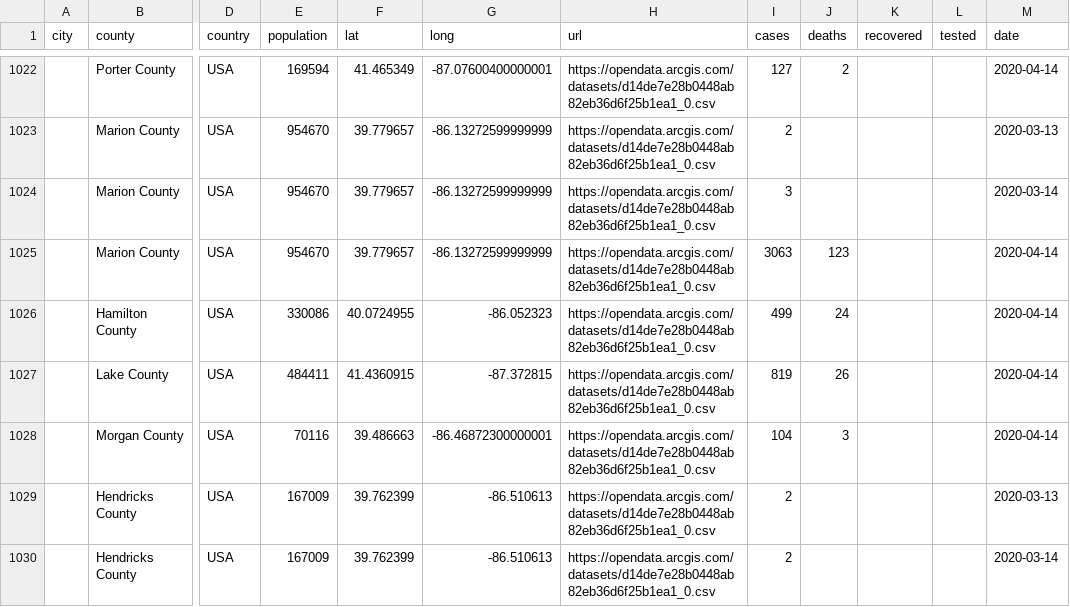
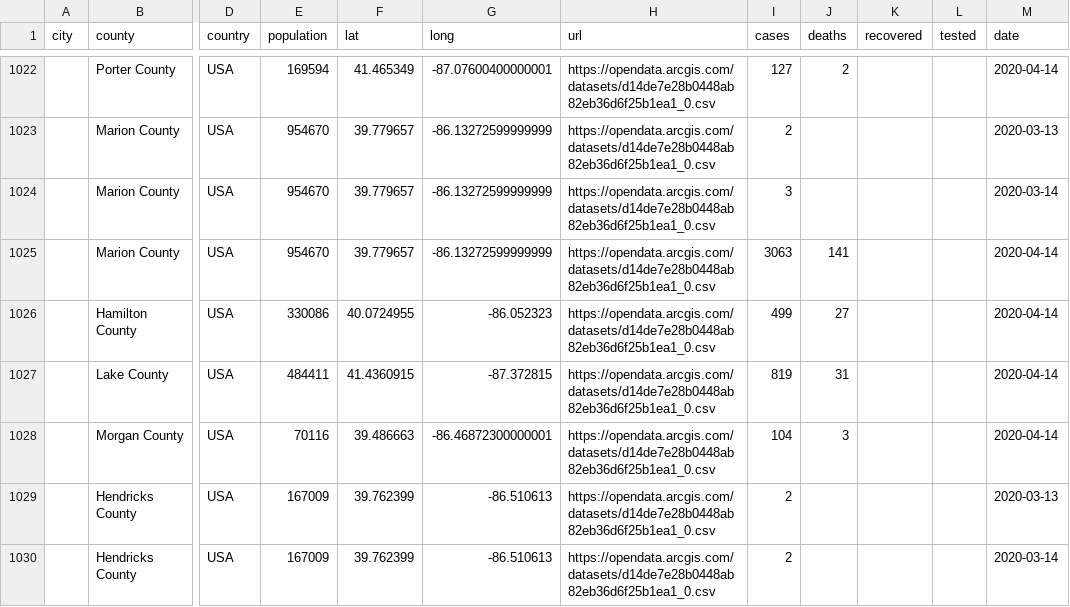
Before and after one commit to qgolsteyn/coronadatascraper, a CSV file: timeseries.csv, drawn as a sheet; only a part is shown, gaps mark what is left out; the diff covers the shown part only; the diff names each change by its address in the sheet, - before the commit and + after, or states it on an @@ line.

```diff
--- a/timeseries.csv
+++ b/timeseries.csv
-J1025 (deaths): 123
+J1025 (deaths): 141
-J1026 (deaths): 24
+J1026 (deaths): 27
-J1027 (deaths): 26
+J1027 (deaths): 31
```
Also changed, not shown: 10 edited cells elsewhere in this file, data.csv, 2 other files.
